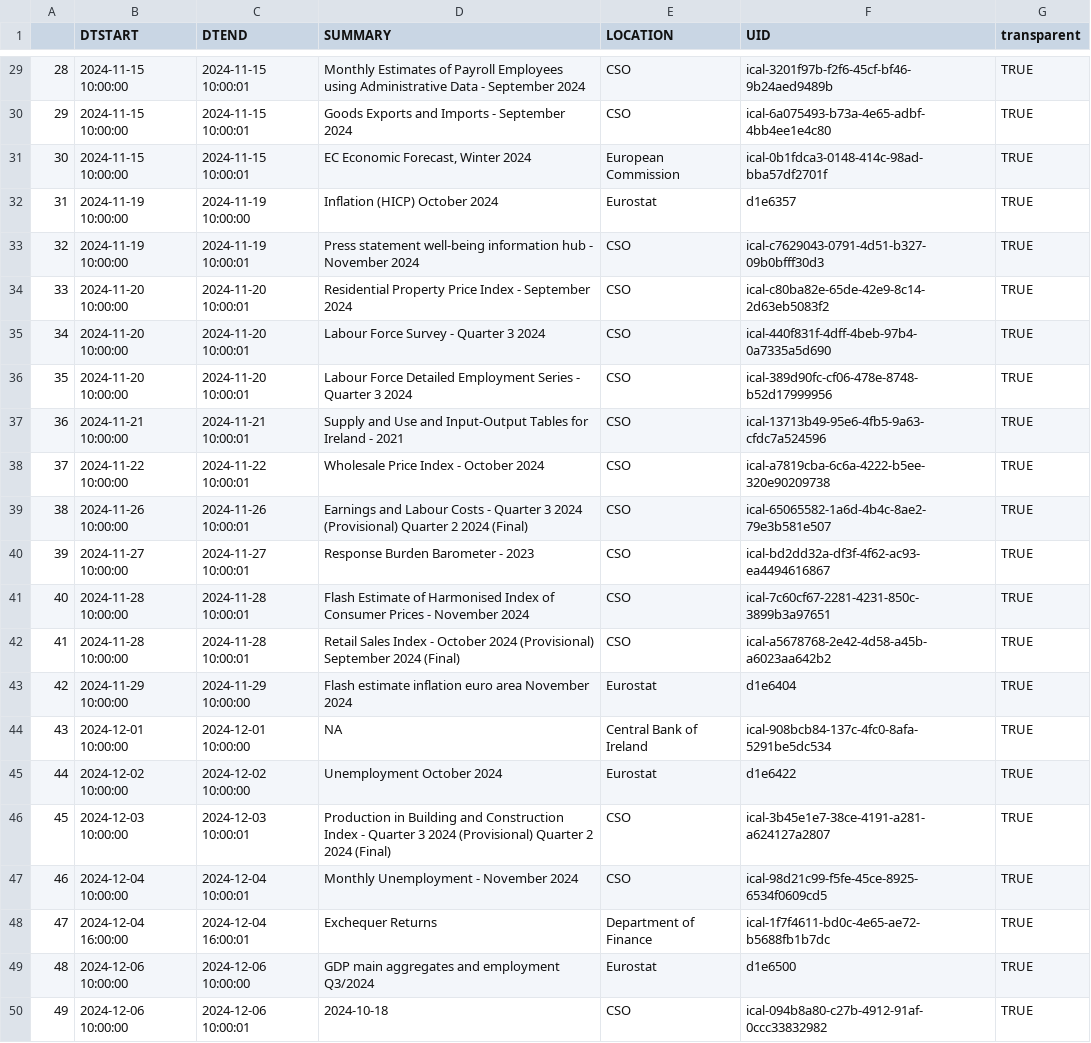
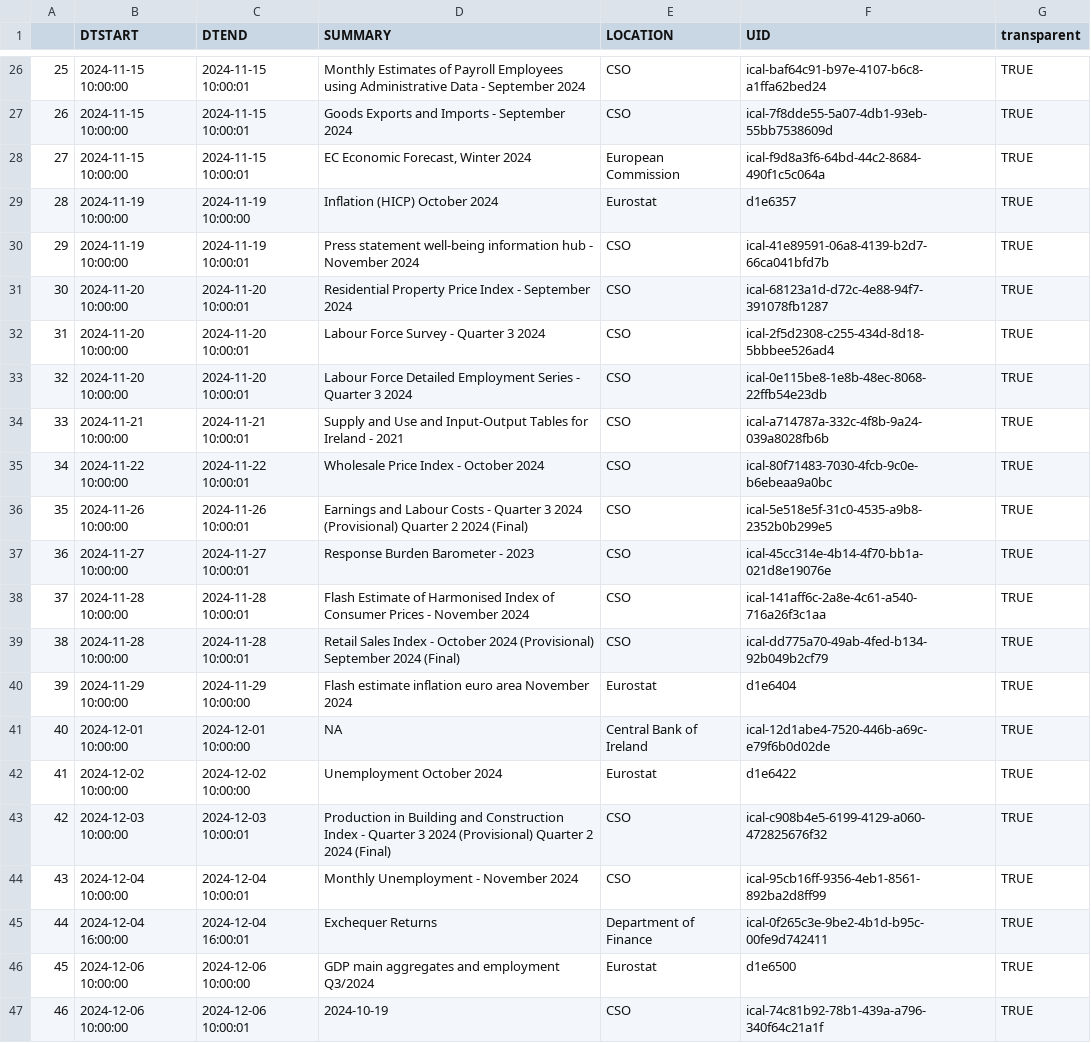
Before and after one commit to mflanagan201/gcal_auto, a CSV file: ECON_CAL.CSV, drawn as a sheet; only a part is shown, gaps mark what is left out; addresses are those after the commit; the diff covers the shown part only; the diff names each change by its address in the sheet, - before the commit and + after, or states it on an @@ line.

```diff
--- a/ECON_CAL.CSV
+++ b/ECON_CAL.CSV
@@ column A renumbered from row 2 down @@
-F26 (UID): ical-3201f97b-f2f6-45cf-bf46-9b24aed9489b
+F26 (UID): ical-baf64c91-b97e-4107-b6c8-a1ffa62bed24
-F27 (UID): ical-6a075493-b73a-4e65-adbf-4bb4ee1e4c80
+F27 (UID): ical-7f8dde55-5a07-4db1-93eb-55bb7538609d
-F28 (UID): ical-0b1fdca3-0148-414c-98ad-bba57df2701f
+F28 (UID): ical-f9d8a3f6-64bd-44c2-8684-490f1c5c064a
-F30 (UID): ical-c7629043-0791-4d51-b327-09b0bfff30d3
+F30 (UID): ical-41e89591-06a8-4139-b2d7-66ca041bfd7b
-F31 (UID): ical-c80ba82e-65de-42e9-8c14-2d63eb5083f2
+F31 (UID): ical-68123a1d-d72c-4e88-94f7-391078fb1287
-F32 (UID): ical-440f831f-4dff-4beb-97b4-0a7335a5d690
+F32 (UID): ical-2f5d2308-c255-434d-8d18-5bbbee526ad4
-F33 (UID): ical-389d90fc-cf06-478e-8748-b52d17999956
+F33 (UID): ical-0e115be8-1e8b-48ec-8068-22ffb54e23db
-F34 (UID): ical-13713b49-95e6-4fb5-9a63-cfdc7a524596
+F34 (UID): ical-a714787a-332c-4f8b-9a24-039a8028fb6b
-F35 (UID): ical-a7819cba-6c6a-4222-b5ee-320e90209738
+F35 (UID): ical-80f71483-7030-4fcb-9c0e-b6ebeaa9a0bc
-F36 (UID): ical-65065582-1a6d-4b4c-8ae2-79e3b581e507
+F36 (UID): ical-5e518e5f-31c0-4535-a9b8-2352b0b299e5
-F37 (UID): ical-bd2dd32a-df3f-4f62-ac93-ea4494616867
+F37 (UID): ical-45cc314e-4b14-4f70-bb1a-021d8e19076e
-F38 (UID): ical-7c60cf67-2281-4231-850c-3899b3a97651
+F38 (UID): ical-141aff6c-2a8e-4c61-a540-716a26f3c1aa
-F39 (UID): ical-a5678768-2e42-4d58-a45b-a6023aa642b2
+F39 (UID): ical-dd775a70-49ab-4fed-b134-92b049b2cf79
-F41 (UID): ical-908bcb84-137c-4fc0-8afa-5291be5dc534
+F41 (UID): ical-12d1abe4-7520-446b-a69c-e79f6b0d02de
-F43 (UID): ical-3b45e1e7-38ce-4191-a281-a624127a2807
+F43 (UID): ical-c908b4e5-6199-4129-a060-472825676f32
-F44 (UID): ical-98d21c99-f5fe-45ce-8925-6534f0609cd5
+F44 (UID): ical-95cb16ff-9356-4eb1-8561-892ba2d8ff99
-F45 (UID): ical-1f7f4611-bd0c-4e65-ae72-b5688fb1b7dc
+F45 (UID): ical-0f265c3e-9be2-4b1d-b95c-00fe9d742411
-D47 (SUMMARY): 2024-10-18
+D47 (SUMMARY): 2024-10-19
-F47 (UID): ical-094b8a80-c27b-4912-91af-0ccc33832982
+F47 (UID): ical-74c81b92-78b1-439a-a796-340f64c21a1f
```
Also changed, not shown: 1 added row, 4 removed rows and 19 edited cells elsewhere in this file.
